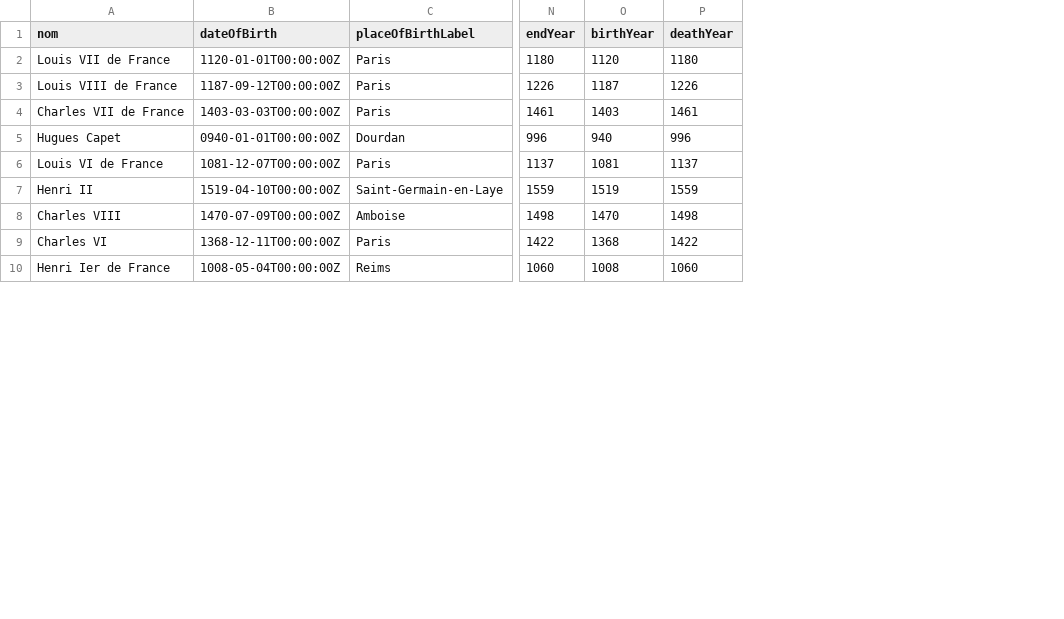
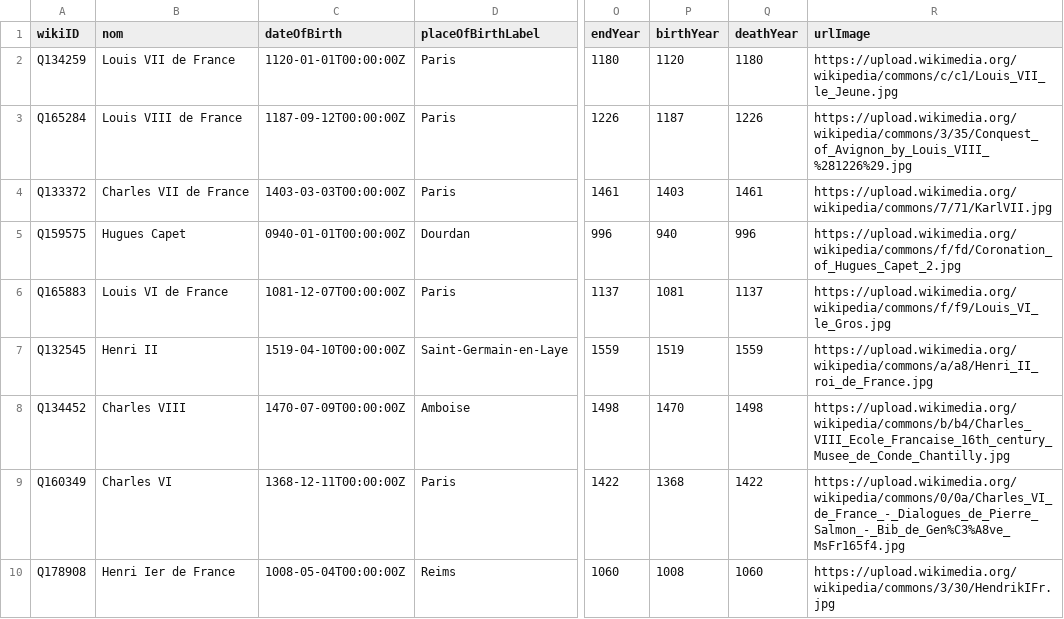
Before and after one commit to oursbrindille/points-interets-parisiens, a CSV file: csv/rois-france-avec-dates.csv, drawn as a sheet; only a part is shown, gaps mark what is left out; the diff names each change by its address in the sheet, - before the commit and + after, or states it on an @@ line.

Commit message:
Integrate Images in reactjs app

```diff
--- a/csv/rois-france-avec-dates.csv
+++ b/csv/rois-france-avec-dates.csv
+column A (wikiID), rows 2-10: Q134259 | Q165284 | Q133372 | Q159575 | Q165883 | Q132545 | Q134452 | Q160349 | Q178908
+column R (urlImage), rows 2-10: https://upload.wikimedia.org/wikipedia/commons/c/c1/Louis_VII_le_Jeune.jpg | https://upload.wikimedia.org/wikipedia/commons/3/35/Conquest_of_Avignon_by_Louis_VIII_%281226%29.jpg | https://upload.wikimedia.org/wikipedia/commons/7/71/KarlVII.jpg | https://upload.wikimedia.org/wikipedia/commons/f/fd/Coronation_of_Hugues_Capet_2.jpg | https://upload.wikimedia.org/wikipedia/commons/f/f9/Louis_VI_le_Gros.jpg | https://upload.wikimedia.org/wikipedia/commons/a/a8/Henri_II_roi_de_France.jpg | https://upload.wikimedia.org/wikipedia/commons/b/b4/Charles_VIII_Ecole_Francaise_16th_century_Musee_de_Conde_Chantilly.jpg | https://upload.wikimedia.org/wikipedia/commons/0/0a/Charles_VI_de_France_-_Dialogues_de_Pierre_Salmon_-_Bib_de_Gen%C3%A8ve_MsFr165f4.jpg | https://upload.wikimedia.org/wikipedia/commons/3/30/HendrikIFr.jpg
```
Also changed, not shown: 3 other files.
